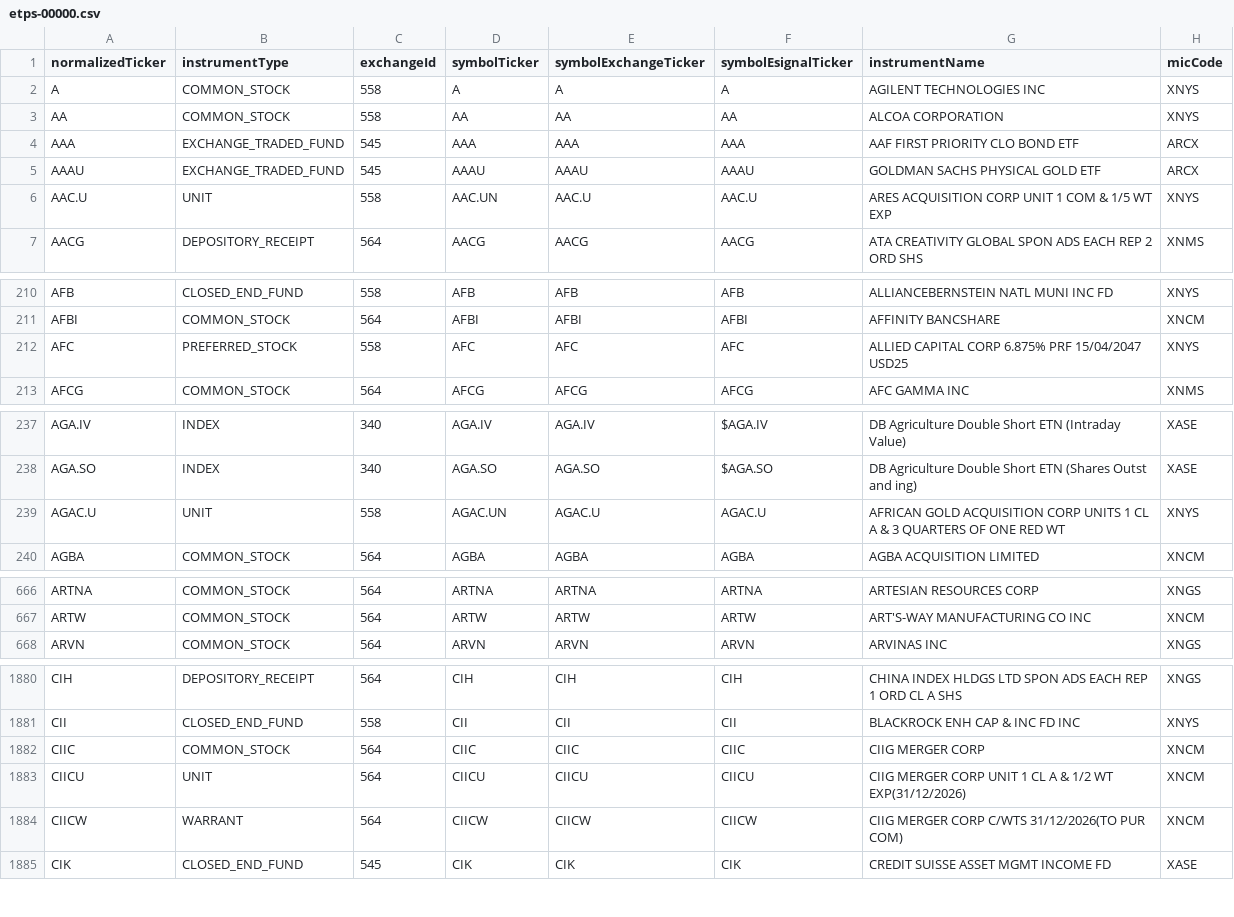
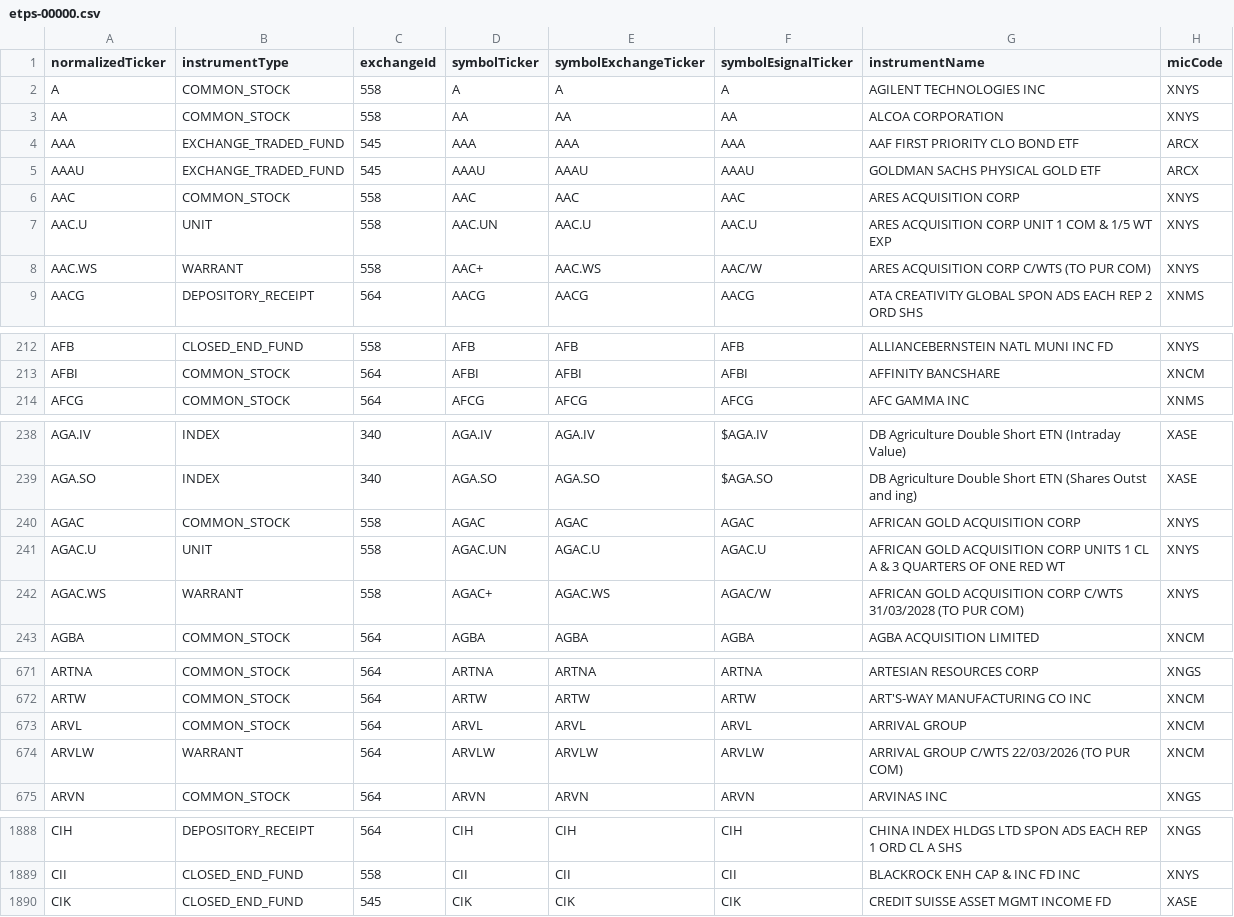
Before and after one commit to haoenhui/nyse-listed-etps, a CSV file: etps-00000.csv, drawn as a sheet; only a part is shown, gaps mark what is left out; the diff covers the shown part only.

```diff
--- a/etps-00000.csv
+++ b/etps-00000.csv
@@ -5,3 +5,5 @@ AAA,EXCHANGE_TRADED_FUND,545,AAA,AAA,AAA,AAF FIRST PRIORITY CLO BOND ETF,ARCX
 AAAU,EXCHANGE_TRADED_FUND,545,AAAU,AAAU,AAAU,GOLDMAN SACHS PHYSICAL GOLD ETF,ARCX
+AAC,COMMON_STOCK,558,AAC,AAC,AAC,ARES ACQUISITION CORP,XNYS
 AAC.U,UNIT,558,AAC.UN,AAC.U,AAC.U,ARES ACQUISITION CORP UNIT 1 COM & 1/5 WT EXP,XNYS
+AAC.WS,WARRANT,558,AAC+,AAC.WS,AAC/W,ARES ACQUISITION CORP C/WTS (TO PUR COM),XNYS
 AACG,DEPOSITORY_RECEIPT,564,AACG,AACG,AACG,ATA CREATIVITY GLOBAL SPON ADS EACH REP 2 ORD SHS,XNMS
@@ -211,3 +213,2 @@ AFB,CLOSED_END_FUND,558,AFB,AFB,AFB,ALLIANCEBERNSTEIN NATL MUNI INC FD,XNYS
 AFBI,COMMON_STOCK,564,AFBI,AFBI,AFBI,AFFINITY BANCSHARE,XNCM
-AFC,PREFERRED_STOCK,558,AFC,AFC,AFC,ALLIED CAPITAL CORP 6.875% PRF 15/04/2047 USD25,XNYS
 AFCG,COMMON_STOCK,564,AFCG,AFCG,AFCG,AFC GAMMA INC,XNMS
@@ -238,3 +239,5 @@ AGA.IV,INDEX,340,AGA.IV,AGA.IV,$AGA.IV,DB Agriculture Double Short ETN (Intraday
 AGA.SO,INDEX,340,AGA.SO,AGA.SO,$AGA.SO,DB Agriculture Double Short ETN (Shares Outst and ing),XASE
+AGAC,COMMON_STOCK,558,AGAC,AGAC,AGAC,AFRICAN GOLD ACQUISITION CORP,XNYS
 AGAC.U,UNIT,558,AGAC.UN,AGAC.U,AGAC.U,AFRICAN GOLD ACQUISITION CORP UNITS 1 CL A & 3 QUARTERS OF ONE RED WT,XNYS
+AGAC.WS,WARRANT,558,AGAC+,AGAC.WS,AGAC/W,AFRICAN GOLD ACQUISITION CORP C/WTS 31/03/2028 (TO PUR COM),XNYS
 AGBA,COMMON_STOCK,564,AGBA,AGBA,AGBA,AGBA ACQUISITION LIMITED,XNCM
@@ -667,2 +672,4 @@ ARTNA,COMMON_STOCK,564,ARTNA,ARTNA,ARTNA,ARTESIAN RESOURCES CORP,XNGS
 ARTW,COMMON_STOCK,564,ARTW,ARTW,ARTW,ART'S-WAY MANUFACTURING CO INC,XNCM
+ARVL,COMMON_STOCK,564,ARVL,ARVL,ARVL,ARRIVAL GROUP,XNCM
+ARVLW,WARRANT,564,ARVLW,ARVLW,ARVLW,ARRIVAL GROUP C/WTS 22/03/2026 (TO PUR COM),XNCM
 ARVN,COMMON_STOCK,564,ARVN,ARVN,ARVN,ARVINAS INC,XNGS
@@ -1881,5 +1889,2 @@ CIH,DEPOSITORY_RECEIPT,564,CIH,CIH,CIH,CHINA INDEX HLDGS LTD SPON ADS EACH REP 1
 CII,CLOSED_END_FUND,558,CII,CII,CII,BLACKROCK ENH CAP & INC FD INC,XNYS
-CIIC,COMMON_STOCK,564,CIIC,CIIC,CIIC,CIIG MERGER CORP,XNCM
-CIICU,UNIT,564,CIICU,CIICU,CIICU,CIIG MERGER CORP UNIT 1 CL A & 1/2 WT EXP(31/12/2026),XNCM
-CIICW,WARRANT,564,CIICW,CIICW,CIICW,CIIG MERGER CORP C/WTS 31/12/2026(TO PUR COM),XNCM
 CIK,CLOSED_END_FUND,545,CIK,CIK,CIK,CREDIT SUISSE ASSET MGMT INCOME FD,XASE
```
Also changed, not shown: 3 added rows, 1 removed row, 2 moved rows and 1 edited cell elsewhere in this file, etps-02000.csv, etps-04000.csv, 3 other files.
